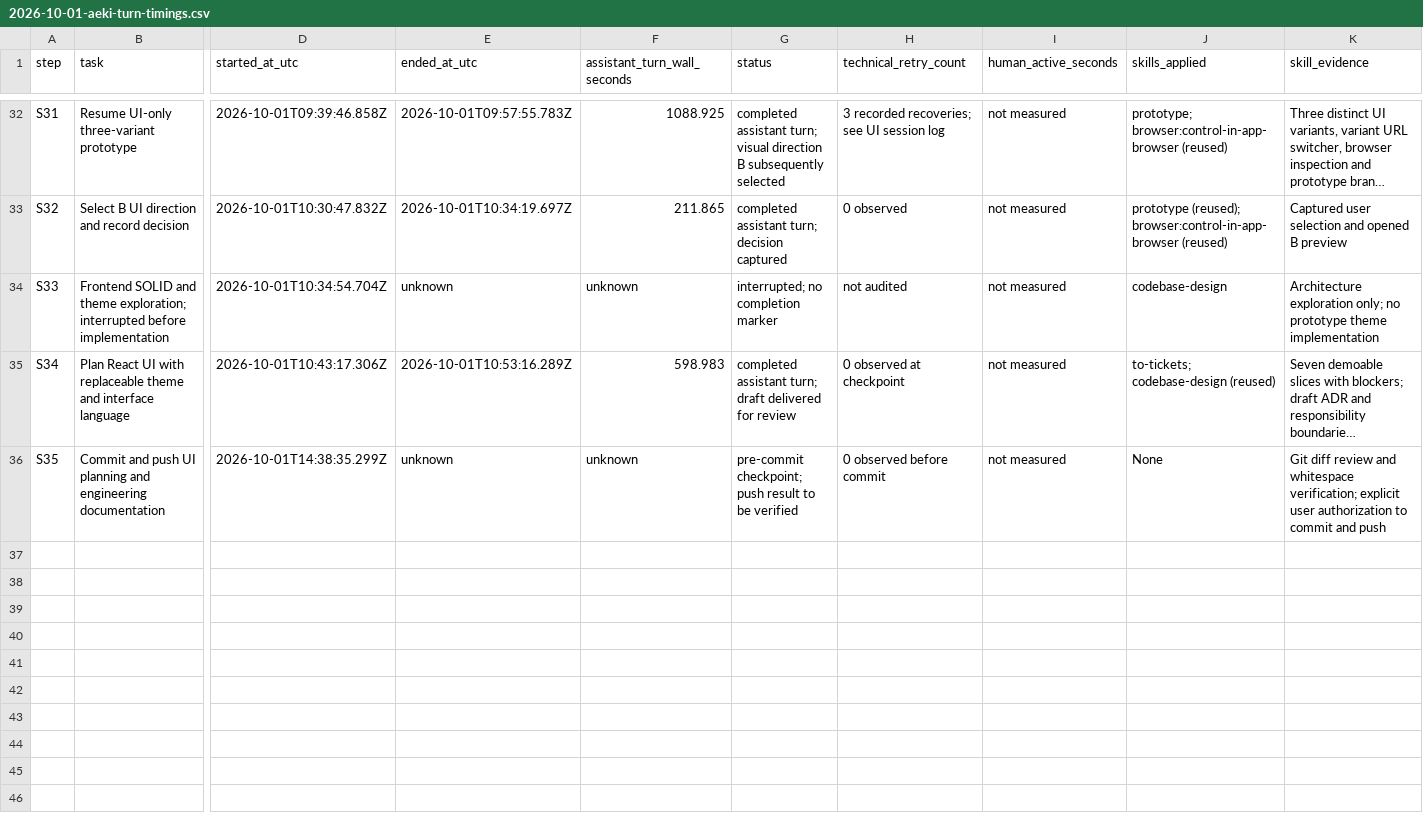
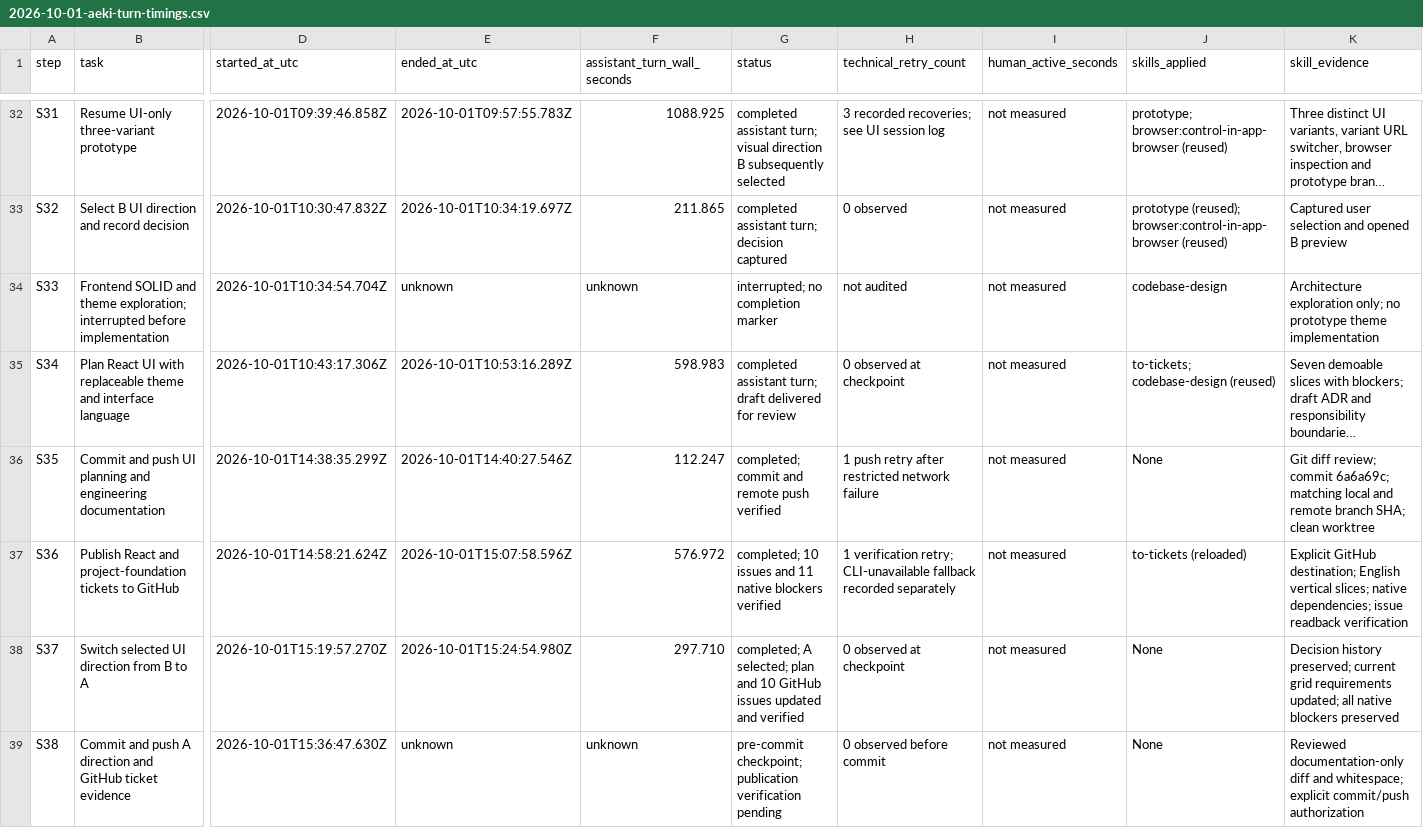
Before and after one commit to JasonCorp84/AEKI, a CSV file: docs/engineering/sessions/2026-10-01-aeki-turn-timings.csv, drawn as a sheet; only a part is shown, gaps mark what is left out; long unchanged cells end in …; rows hold the shown columns only; the diff names each change by its address in the sheet, - before the commit and + after, or states it on an @@ line.

Commit message:
docs: select prototype A and record GitHub implementation tickets

```diff
--- a/docs/engineering/sessions/2026-10-01-aeki-turn-timings.csv
+++ b/docs/engineering/sessions/2026-10-01-aeki-turn-timings.csv
-E36 (ended_at_utc): unknown
+E36 (ended_at_utc): 2026-10-01T14:40:27.546Z
-F36 (assistant_turn_wall_seconds): unknown
+F36 (assistant_turn_wall_seconds): 112.247
-G36 (status): pre-commit checkpoint; push result to be verified
+G36 (status): completed; commit and remote push verified
-H36 (technical_retry_count): 0 observed before commit
+H36 (technical_retry_count): 1 push retry after restricted network failure
-K36 (skill_evidence): Git diff review and whitespace verification; explicit user authorization to commit and push
+K36 (skill_evidence): Git diff review; commit 6a6a69c; matching local and remote branch SHA; clean worktree
+row 37: S36 | Publish React and project-foundation tickets to GitHub | 2026-10-01T14:58:21.624Z | 2026-10-01T15:07:58.596Z | 576.972 | completed; 10 issues and 11 native blockers verified | 1 verification retry; CLI-unavailable fallback recorded separately | not measured | to-tickets (reloaded) | Explicit GitHub destination; English vertical slices; native dependencies; issue readback verification
+row 38: S37 | Switch selected UI direction from B to A | 2026-10-01T15:19:57.270Z | 2026-10-01T15:24:54.980Z | 297.710 | completed; A selected; plan and 10 GitHub issues updated and verified | 0 observed at checkpoint | not measured | None | Decision history preserved; current grid requirements updated; all native blockers preserved
+row 39: S38 | Commit and push A direction and GitHub ticket evidence | 2026-10-01T15:36:47.630Z | unknown | unknown | pre-commit checkpoint; publication verification pending | 0 observed before commit | not measured | None | Reviewed documentation-only diff and whitespace; explicit commit/push authorization
```
Also changed, not shown: 8 other files.
